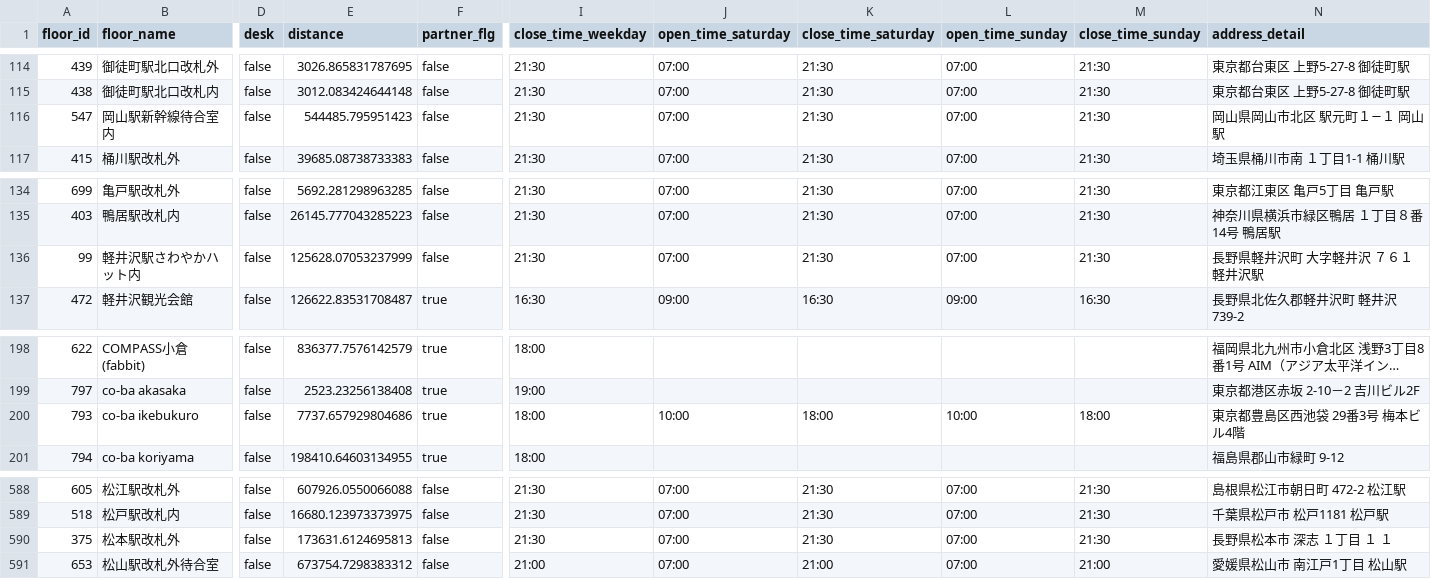
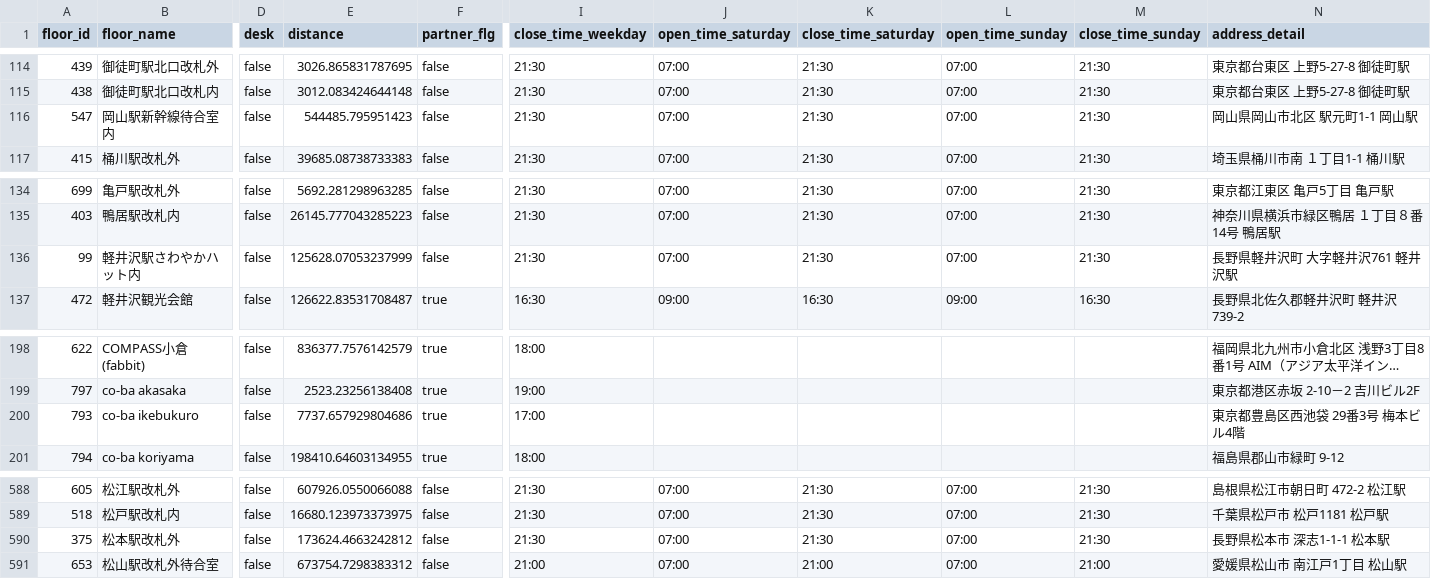
Before and after one commit to code4fukui/workbox, a CSV file: workbox-stationwork.csv, drawn as a sheet; only a part is shown, gaps mark what is left out; long unchanged cells end in …; the diff names each change by its address in the sheet, - before the commit and + after, or states it on an @@ line.

```diff
--- a/workbox-stationwork.csv
+++ b/workbox-stationwork.csv
-N116 (address_detail): 岡山県岡山市北区 駅元町１−１ 岡山駅
+N116 (address_detail): 岡山県岡山市北区 駅元町1-1 岡山駅
-N136 (address_detail): 長野県軽井沢町 大字軽井沢 ７６１ 軽井沢駅
+N136 (address_detail): 長野県軽井沢町 大字軽井沢761 軽井沢駅
-I200 (close_time_weekday): 18:00
+I200 (close_time_weekday): 17:00
-J200 (open_time_saturday): 10:00
+J200 (open_time_saturday): (empty)
-K200 (close_time_saturday): 18:00
+K200 (close_time_saturday): (empty)
-L200 (open_time_sunday): 10:00
+L200 (open_time_sunday): (empty)
-M200 (close_time_sunday): 18:00
+M200 (close_time_sunday): (empty)
-E590 (distance): 173631.6124695813
+E590 (distance): 173624.4663242812
-N590 (address_detail): 長野県松本市 深志 １丁目 １ １
+N590 (address_detail): 長野県松本市 深志1-1-1 松本駅
```
Also changed, not shown: workbox-telecube.csv, 2 other files.
